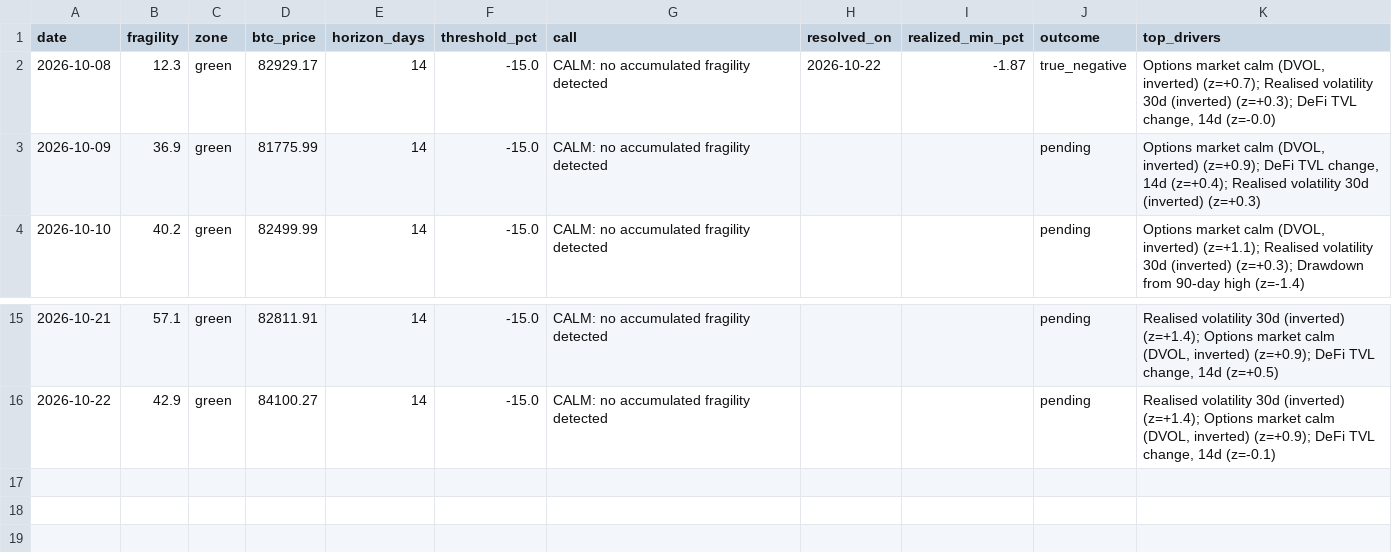
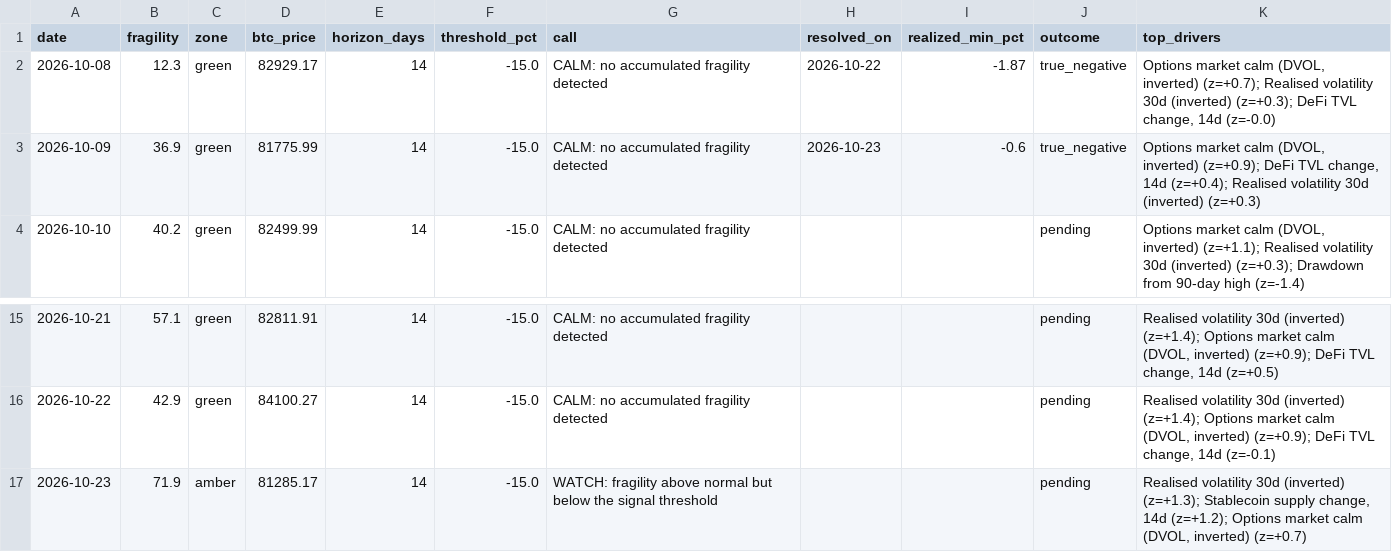
Before and after one commit to dianasamodina/fragility-index, a CSV file: logs/forecast_log.csv, drawn as a sheet; only a part is shown, gaps mark what is left out.

Commit message:
forecast 2026-10-23

```diff
--- a/logs/forecast_log.csv
+++ b/logs/forecast_log.csv
@@ -2,3 +2,3 @@ date,fragility,zone,btc_price,horizon_days,threshold_pct,call,resolved_on,realiz
 2026-10-08,12.3,green,82929.17,14,-15.0,CALM: no accumulated fragility detected,2026-10-22,-1.87,true_negative,"Options market calm (DVOL, inverted) (z=+0.7); Realised volatility 30d (inverted) (z=+0.3); DeFi TVL change, 14d (z=-0.0)"
-2026-10-09,36.9,green,81775.99,14,-15.0,CALM: no accumulated fragility detected,,,pending,"Options market calm (DVOL, inverted) (z=+0.9); DeFi TVL change, 14d (z=+0.4); Realised volatility 30d (inverted) (z=+0.3)"
+2026-10-09,36.9,green,81775.99,14,-15.0,CALM: no accumulated fragility detected,2026-10-23,-0.6,true_negative,"Options market calm (DVOL, inverted) (z=+0.9); DeFi TVL change, 14d (z=+0.4); Realised volatility 30d (inverted) (z=+0.3)"
 2026-10-10,40.2,green,82499.99,14,-15.0,CALM: no accumulated fragility detected,,,pending,"Options market calm (DVOL, inverted) (z=+1.1); Realised volatility 30d (inverted) (z=+0.3); Drawdown from 90-day high (z=-1.4)"
@@ -16 +16,2 @@ date,fragility,zone,btc_price,horizon_days,threshold_pct,call,resolved_on,realiz
 2026-10-22,42.9,green,84100.27,14,-15.0,CALM: no accumulated fragility detected,,,pending,"Realised volatility 30d (inverted) (z=+1.4); Options market calm (DVOL, inverted) (z=+0.9); DeFi TVL change, 14d (z=-0.1)"
+2026-10-23,71.9,amber,81285.17,14,-15.0,WATCH: fragility above normal but below the signal threshold,,,pending,"Realised volatility 30d (inverted) (z=+1.3); Stablecoin supply change, 14d (z=+1.2); Options market calm (DVOL, inverted) (z=+0.7)"
```
